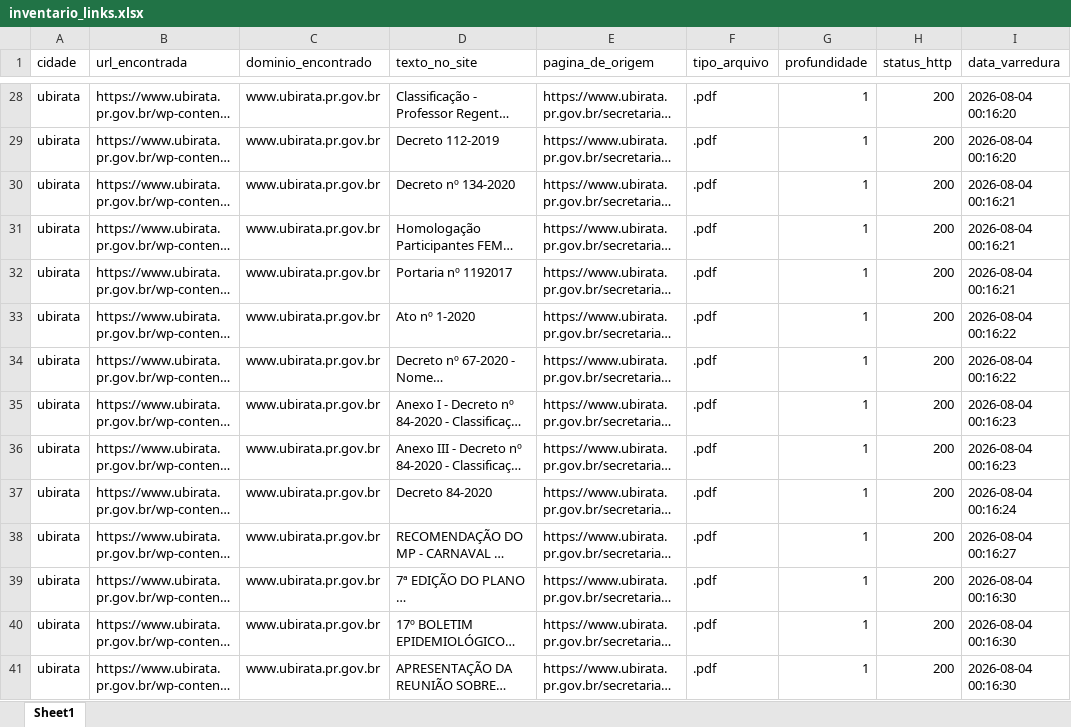
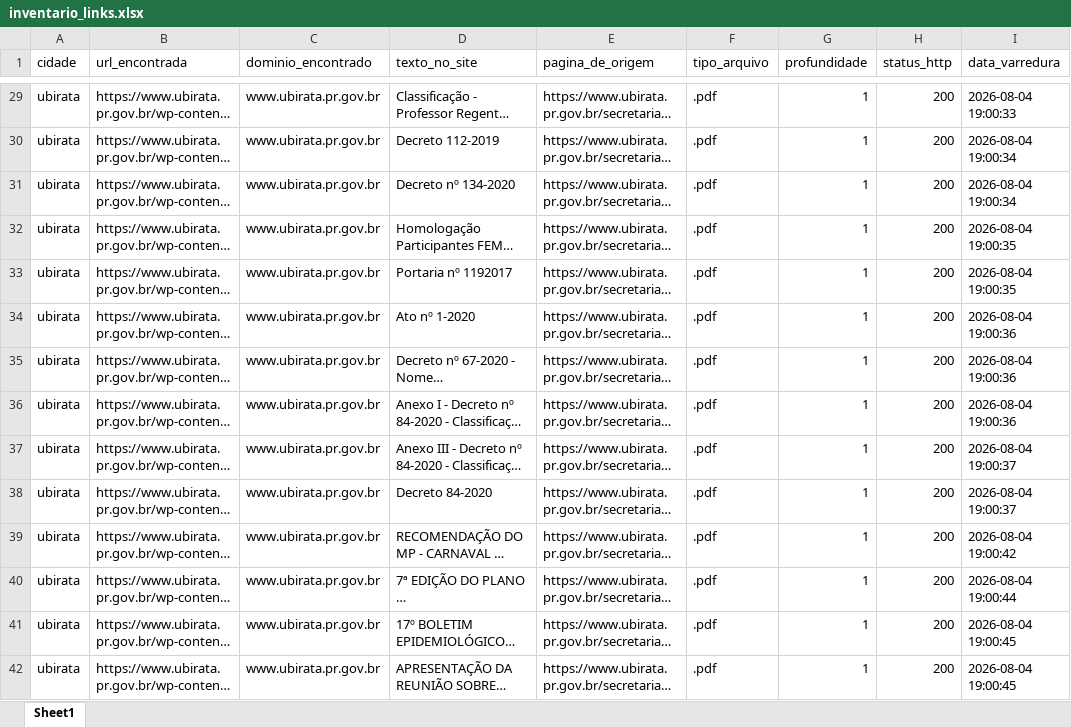
Before and after one commit to ttportela/dados-genero, an Excel workbook: resultados/ubirata/inventario_links.xlsx, sheet Sheet1, drawn as a sheet; only a part is shown, gaps mark what is left out; long unchanged cells end in …; values as stored, in another font and other column widths than the file's, no borders; addresses are those after the commit; the diff covers the shown part only; the diff names each change by its address in the sheet, - before the commit and + after, or states it on an @@ line.

```diff
--- a/resultados/ubirata/inventario_links.xlsx (sheet Sheet1)
+++ b/resultados/ubirata/inventario_links.xlsx (sheet Sheet1)
-I29 (data_varredura): 2026-08-04 00:16:20
+I29 (data_varredura): 2026-08-04 19:00:33
-I30 (data_varredura): 2026-08-04 00:16:20
+I30 (data_varredura): 2026-08-04 19:00:34
-I31 (data_varredura): 2026-08-04 00:16:21
+I31 (data_varredura): 2026-08-04 19:00:34
-I32:I33 (data_varredura): 2026-08-04 00:16:21
+I32:I33 (data_varredura): 2026-08-04 19:00:35
-I34:I35 (data_varredura): 2026-08-04 00:16:22
+I34:I35 (data_varredura): 2026-08-04 19:00:36
-I36 (data_varredura): 2026-08-04 00:16:23
+I36 (data_varredura): 2026-08-04 19:00:36
-I37 (data_varredura): 2026-08-04 00:16:23
+I37 (data_varredura): 2026-08-04 19:00:37
-I38 (data_varredura): 2026-08-04 00:16:24
+I38 (data_varredura): 2026-08-04 19:00:37
-I39 (data_varredura): 2026-08-04 00:16:27
+I39 (data_varredura): 2026-08-04 19:00:42
-I40 (data_varredura): 2026-08-04 00:16:30
+I40 (data_varredura): 2026-08-04 19:00:44
-I41:I42 (data_varredura): 2026-08-04 00:16:30
+I41:I42 (data_varredura): 2026-08-04 19:00:45
```
Also changed, not shown: 3 added rows and 78 edited cells elsewhere in this sheet, resultados/ubirata/erros_varredura.xlsx, resultados/ubirata/inventario_externos.xlsx, 56 other files.
